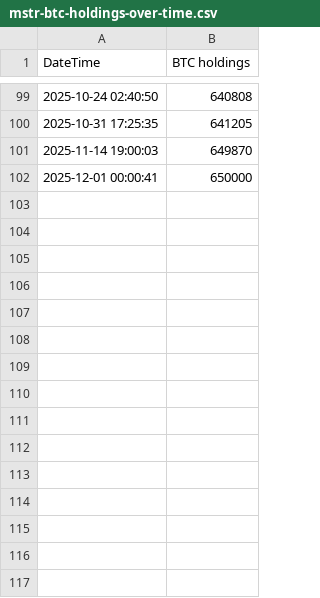
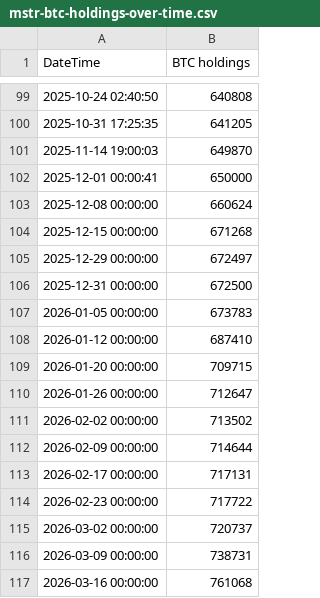
Before and after one commit to hyyu189/mstr-btc-structural-model, a CSV file: mstr-btc-holdings-over-time.csv, drawn as a sheet; only a part is shown, gaps mark what is left out; the diff names each change by its address in the sheet, - before the commit and + after, or states it on an @@ line.

```diff
--- a/mstr-btc-holdings-over-time.csv
+++ b/mstr-btc-holdings-over-time.csv
+row 103: 2025-12-08 00:00:00 | 660624
+row 104: 2025-12-15 00:00:00 | 671268
+row 105: 2025-12-29 00:00:00 | 672497
+row 106: 2025-12-31 00:00:00 | 672500
+row 107: 2026-01-05 00:00:00 | 673783
+row 108: 2026-01-12 00:00:00 | 687410
+row 109: 2026-01-20 00:00:00 | 709715
+row 110: 2026-01-26 00:00:00 | 712647
+row 111: 2026-02-02 00:00:00 | 713502
+row 112: 2026-02-09 00:00:00 | 714644
+row 113: 2026-02-17 00:00:00 | 717131
+row 114: 2026-02-23 00:00:00 | 717722
+row 115: 2026-03-02 00:00:00 | 720737
+row 116: 2026-03-09 00:00:00 | 738731
+row 117: 2026-03-16 00:00:00 | 761068
```
Also changed, not shown: 3-month-tbill-yield-curve.csv, mstr-balance-sheet-basic.csv, 24 other files.
